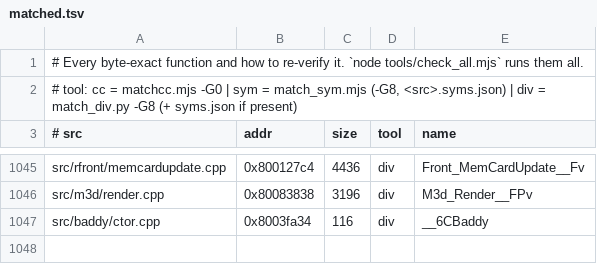
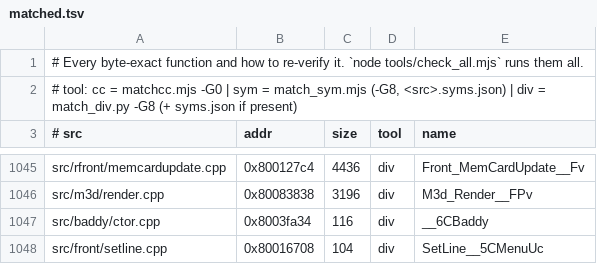
Before and after one commit to LANCommander/THPS, a TSV file: decomp/matched.tsv, drawn as a sheet; only a part is shown, gaps mark what is left out.

```diff
--- a/decomp/matched.tsv
+++ b/decomp/matched.tsv
@@ -1047 +1047,2 @@ src/m3d/render.cpp	0x80083838	3196	div	M3d_Render__FPv
 src/baddy/ctor.cpp	0x8003fa34	116	div	__6CBaddy
+src/front/setline.cpp	0x80016708	104	div	SetLine__5CMenuUc
```
Also changed, not shown: 3 other files.
